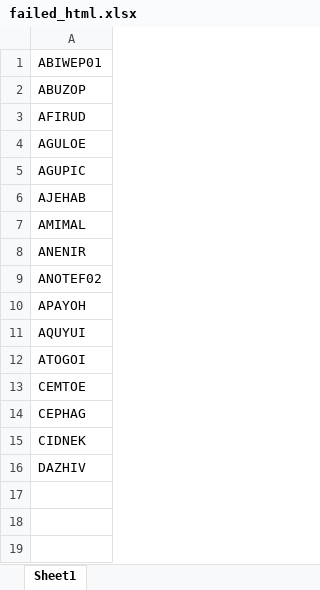
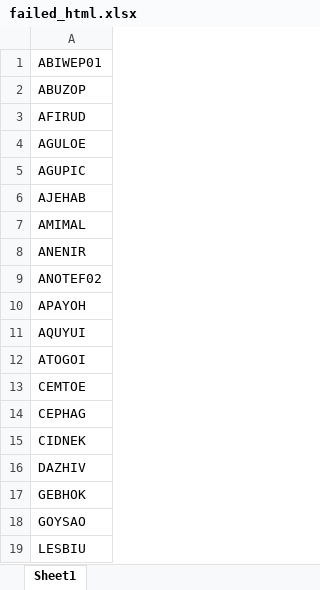
Before and after one commit to bafgreat/mofsyncondition, an Excel workbook: mofsyncondition/db/csv/failed_html.xlsx, sheet Sheet1, drawn as a sheet; values as stored, in another font and other column widths than the file's, no borders; the diff names each change by its address in the sheet, - before the commit and + after, or states it on an @@ line.

```diff
--- a/mofsyncondition/db/csv/failed_html.xlsx (sheet Sheet1)
+++ b/mofsyncondition/db/csv/failed_html.xlsx (sheet Sheet1)
+row 17: GEBHOK
+row 18: GOYSAO
+row 19: LESBIU
```
Also changed, not shown: 3 other files.
